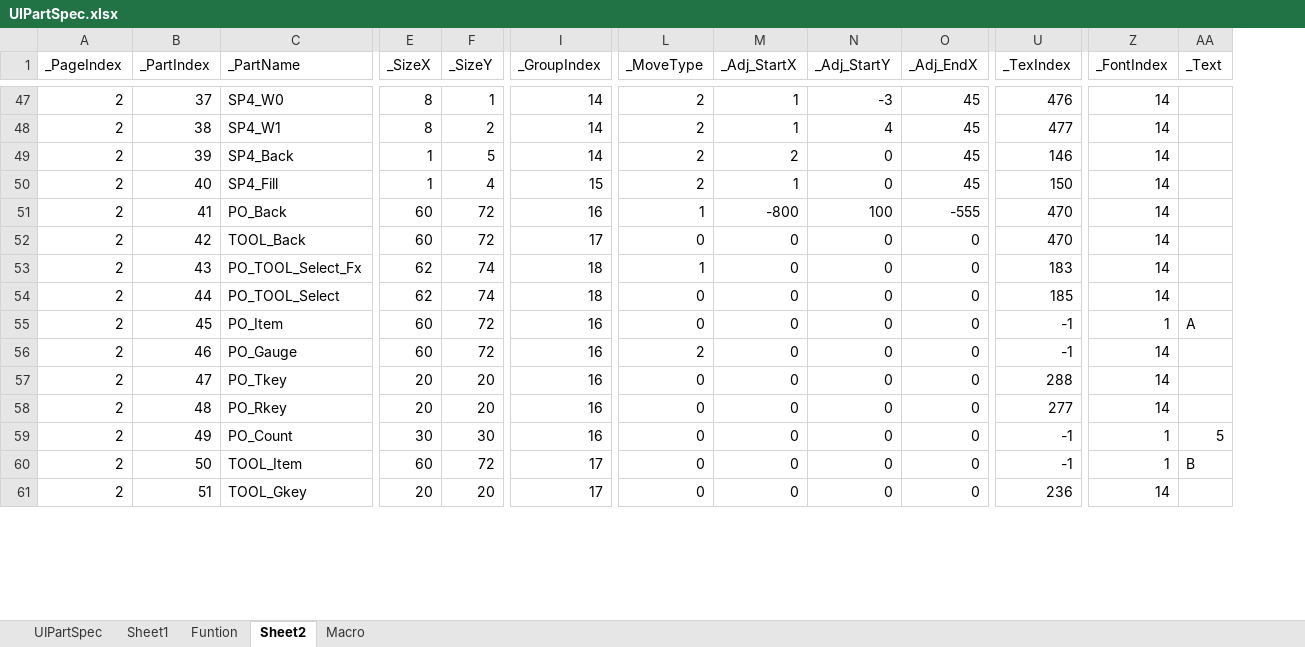
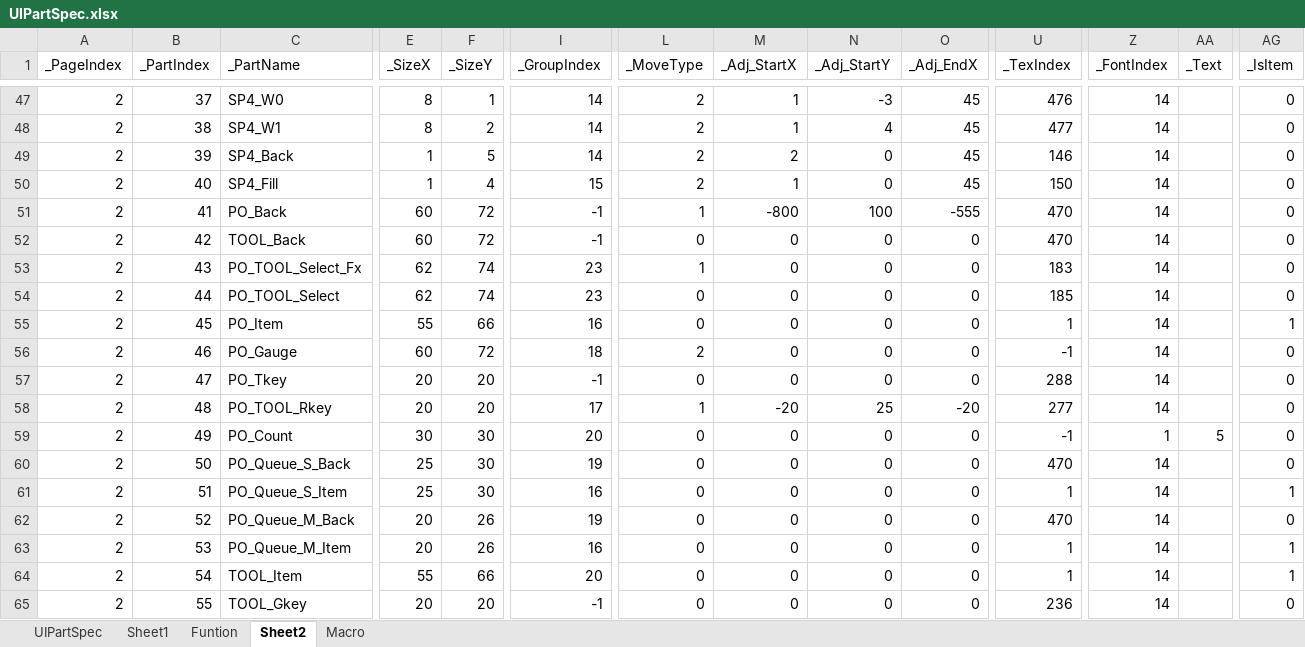
Before and after one commit to rlatjddyd92/Dx11_LiesOfP, an Excel workbook: Framework_DX11/Tools/Bin/DataFiles/UIPartSpec.xlsx, sheet Sheet2, drawn as a sheet; only a part is shown, gaps mark what is left out; values as stored, in another font and other column widths than the file's, no borders; addresses are those after the commit; rows hold the shown columns only; the diff covers the shown part only; the diff names each change by its address in the sheet, - before the commit and + after, or states it on an @@ line.

```diff
--- a/Framework_DX11/Tools/Bin/DataFiles/UIPartSpec.xlsx (sheet Sheet2)
+++ b/Framework_DX11/Tools/Bin/DataFiles/UIPartSpec.xlsx (sheet Sheet2)
+column AG (_IsItem), rows 47-59: 0 | 0 | 0 | 0 | 0 | 0 | 0 | 0 | 1 | 0 | 0 | 0 | 0; rows 64-65: 1 | 0
-I51 (_GroupIndex): 16
+I51 (_GroupIndex): -1
-I52 (_GroupIndex): 17
+I52 (_GroupIndex): -1
-I53:I54 (_GroupIndex): 18
+I53:I54 (_GroupIndex): 23
-E55 (_SizeX): 60
+E55 (_SizeX): 55
-F55 (_SizeY): 72
+F55 (_SizeY): 66
-U55 (_TexIndex): -1
+U55 (_TexIndex): 1
-Z55 (_FontIndex): 1
+Z55 (_FontIndex): 14
-AA55 (_Text): A
+AA55 (_Text): (empty)
-I56 (_GroupIndex): 16
+I56 (_GroupIndex): 18
-I57 (_GroupIndex): 16
+I57 (_GroupIndex): -1
-C58 (_PartName): PO_Rkey
+C58 (_PartName): PO_TOOL_Rkey
-I58 (_GroupIndex): 16
+I58 (_GroupIndex): 17
-L58 (_MoveType): 0
+L58 (_MoveType): 1
-M58 (_Adj_StartX): 0
+M58 (_Adj_StartX): -20
-N58 (_Adj_StartY): 0
+N58 (_Adj_StartY): 25
-O58 (_Adj_EndX): 0
+O58 (_Adj_EndX): -20
-I59 (_GroupIndex): 16
+I59 (_GroupIndex): 20
+row 60: 2 | 50 | PO_Queue_S_Back | 25 | 30 | 19 | 0 | 0 | 0 | 0 | 470 | 14 |  | 0
+row 61: 2 | 51 | PO_Queue_S_Item | 25 | 30 | 16 | 0 | 0 | 0 | 0 | 1 | 14 |  | 1
+row 62: 2 | 52 | PO_Queue_M_Back | 20 | 26 | 19 | 0 | 0 | 0 | 0 | 470 | 14 |  | 0
+row 63: 2 | 53 | PO_Queue_M_Item | 20 | 26 | 16 | 0 | 0 | 0 | 0 | 1 | 14 |  | 1
-B64 (_PartIndex): 50
+B64 (_PartIndex): 54
-E64 (_SizeX): 60
+E64 (_SizeX): 55
-F64 (_SizeY): 72
+F64 (_SizeY): 66
-I64 (_GroupIndex): 17
+I64 (_GroupIndex): 20
-U64 (_TexIndex): -1
+U64 (_TexIndex): 1
-Z64 (_FontIndex): 1
+Z64 (_FontIndex): 14
-AA64 (_Text): B
+AA64 (_Text): (empty)
-B65 (_PartIndex): 51
+B65 (_PartIndex): 55
-I65 (_GroupIndex): 17
+I65 (_GroupIndex): -1
```
Also changed, not shown: 10 added rows, 1 removed row and 28 edited cells elsewhere in this sheet, sheet UIPartSpec, sheet Sheet1, formulas that keep their value, 43 other files.
